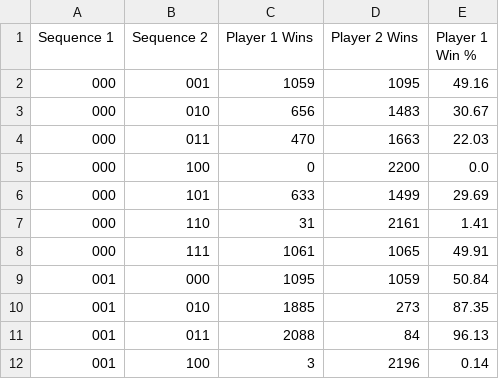
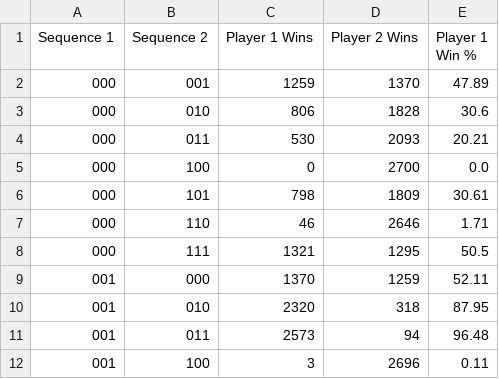
Before and after one commit to CarloMehegan/penney-game, a CSV file: data/variation1.csv, drawn as a sheet; only a part is shown; the diff covers the shown part only.

```diff
--- a/data/variation1.csv
+++ b/data/variation1.csv
@@ -1,12 +1,12 @@
 Sequence 1,Sequence 2,Player 1 Wins,Player 2 Wins,Player 1 Win %
-000,001,1059,1095,49.16
-000,010,656,1483,30.67
-000,011,470,1663,22.03
-000,100,0,2200,0.0
-000,101,633,1499,29.69
-000,110,31,2161,1.41
-000,111,1061,1065,49.91
-001,000,1095,1059,50.84
-001,010,1885,273,87.35
-001,011,2088,84,96.13
-001,100,3,2196,0.14
+000,001,1259,1370,47.89
+000,010,806,1828,30.6
+000,011,530,2093,20.21
+000,100,0,2700,0.0
+000,101,798,1809,30.61
+000,110,46,2646,1.71
+000,111,1321,1295,50.5
+001,000,1370,1259,52.11
+001,010,2320,318,87.95
+001,011,2573,94,96.48
+001,100,3,2696,0.11
```
Also changed, not shown: 126 edited cells elsewhere in this file, data/variation2.csv, 3 other files.
